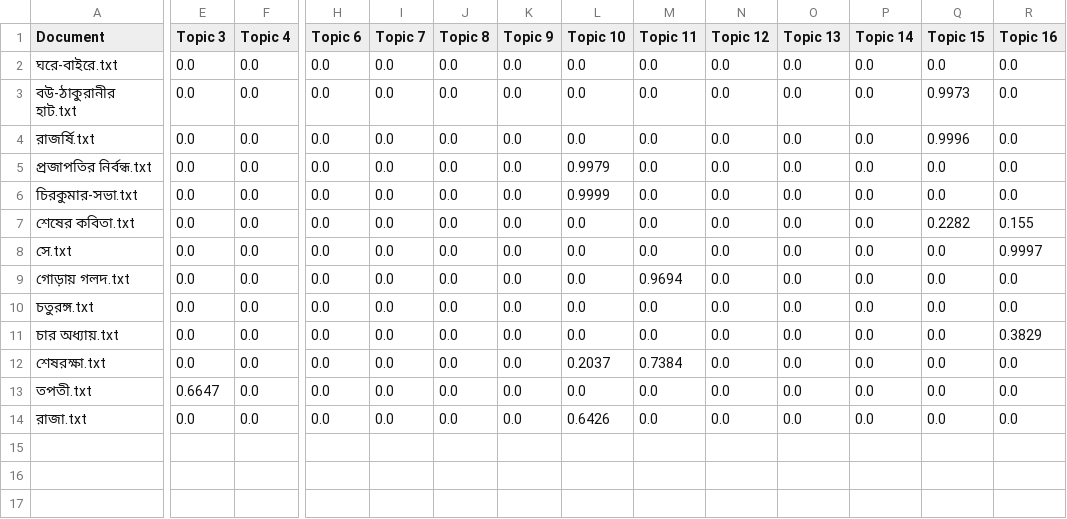
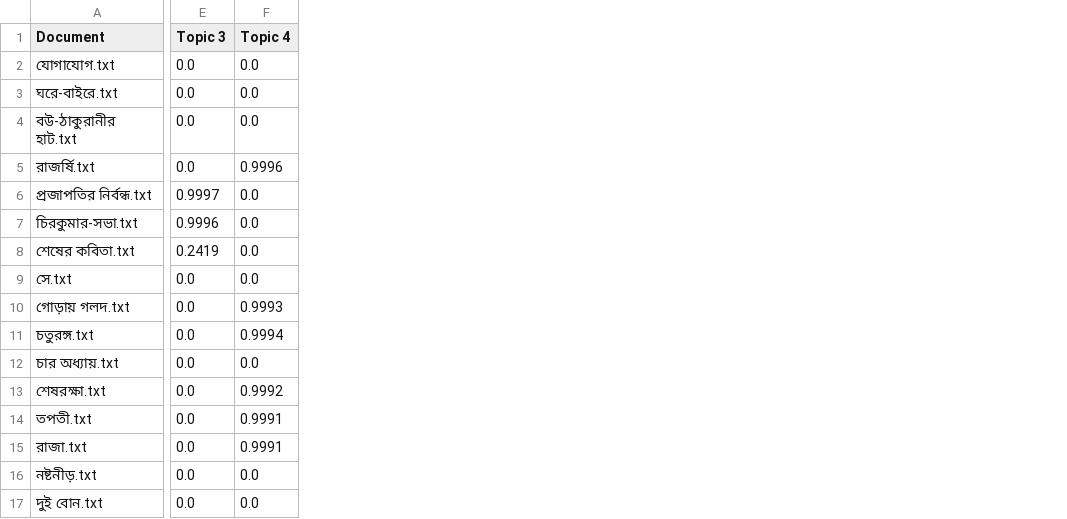
Before and after one commit to vinayakdasgupta/anvay, a CSV file: results/doc_topic_weights.csv, drawn as a sheet; only a part is shown, gaps mark what is left out; removed rows and columns are numbered as before the commit, all else as after; rows hold the shown columns only; the diff covers the shown part only; the diff names each change by its address in the sheet, - before the commit and + after, or states it on an @@ line.

```diff
--- a/results/doc_topic_weights.csv
+++ b/results/doc_topic_weights.csv
-column H (Topic 6), rows 2-14: all 0.0
-column I (Topic 7), rows 2-14: all 0.0
-column J (Topic 8), rows 2-14: all 0.0
-column K (Topic 9), rows 2-14: all 0.0
-column L (Topic 10), rows 2-14: 0.0 | 0.0 | 0.0 | 0.9979 | 0.9999 | 0.0 | 0.0 | 0.0 | 0.0 | 0.0 | 0.2037 | 0.0 | 0.6426
-column M (Topic 11), rows 2-14: 0.0 | 0.0 | 0.0 | 0.0 | 0.0 | 0.0 | 0.0 | 0.9694 | 0.0 | 0.0 | 0.7384 | 0.0 | 0.0
-column N (Topic 12), rows 2-14: all 0.0
-column O (Topic 13), rows 2-14: all 0.0
-column P (Topic 14), rows 2-14: all 0.0
-column Q (Topic 15), rows 2-14: 0.0 | 0.9973 | 0.9996 | 0.0 | 0.0 | 0.2282 | 0.0 | 0.0 | 0.0 | 0.0 | 0.0 | 0.0 | 0.0
-column R (Topic 16), rows 2-14: 0.0 | 0.0 | 0.0 | 0.0 | 0.0 | 0.155 | 0.9997 | 0.0 | 0.0 | 0.3829 | 0.0 | 0.0 | 0.0
+row 2: যোগাযোগ.txt | 0.0 | 0.0
-F5 (Topic 4): 0.0
+F5 (Topic 4): 0.9996
-E6 (Topic 3): 0.0
+E6 (Topic 3): 0.9997
-E7 (Topic 3): 0.0
+E7 (Topic 3): 0.9996
-E8 (Topic 3): 0.0
+E8 (Topic 3): 0.2419
-F10 (Topic 4): 0.0
+F10 (Topic 4): 0.9993
-F11 (Topic 4): 0.0
+F11 (Topic 4): 0.9994
-F13 (Topic 4): 0.0
+F13 (Topic 4): 0.9992
-E14 (Topic 3): 0.6647
+E14 (Topic 3): 0.0
-F14:F15 (Topic 4): 0.0
+F14:F15 (Topic 4): 0.9991
+row 16: নষ্টনীড়.txt | 0.0 | 0.0
+row 17: দুই বোন.txt | 0.0 | 0.0
```
Also changed, not shown: 9 added rows, 13 removed columns and 7 edited cells elsewhere in this file, results/topic_words.csv, results/topics.csv, 32 other files.
